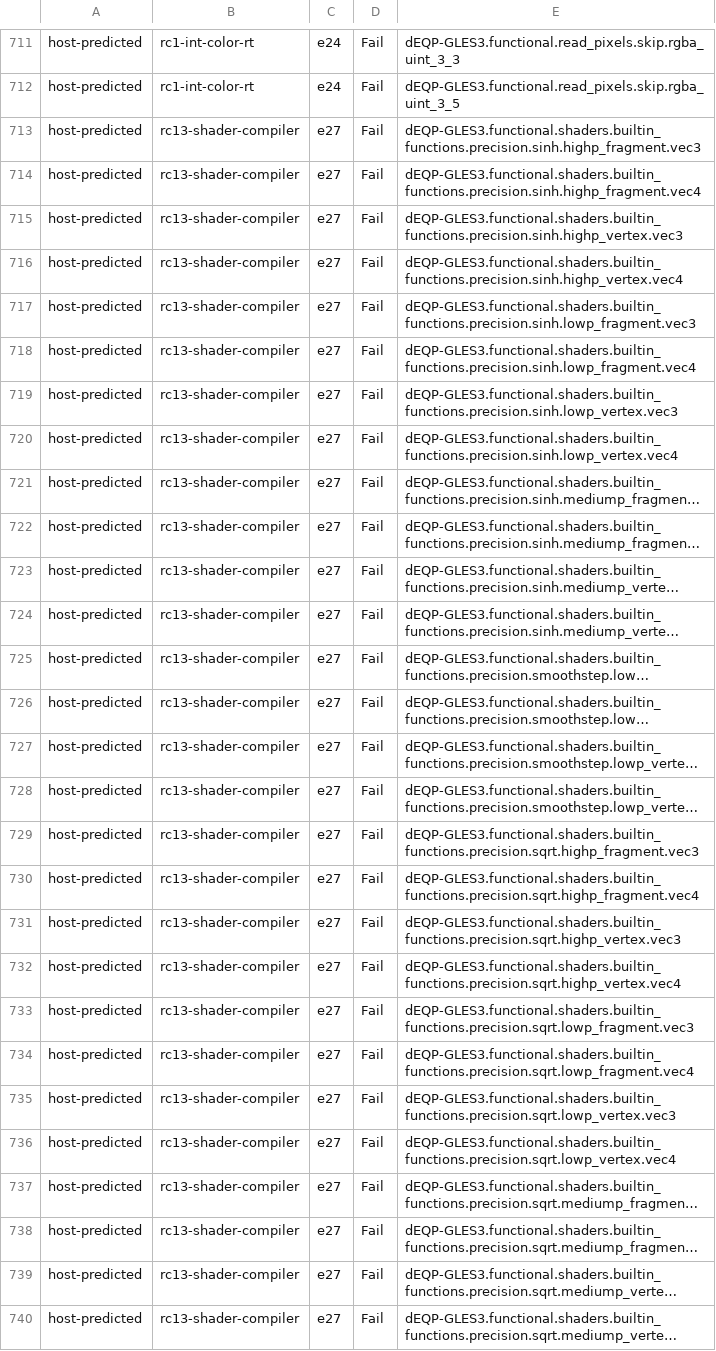
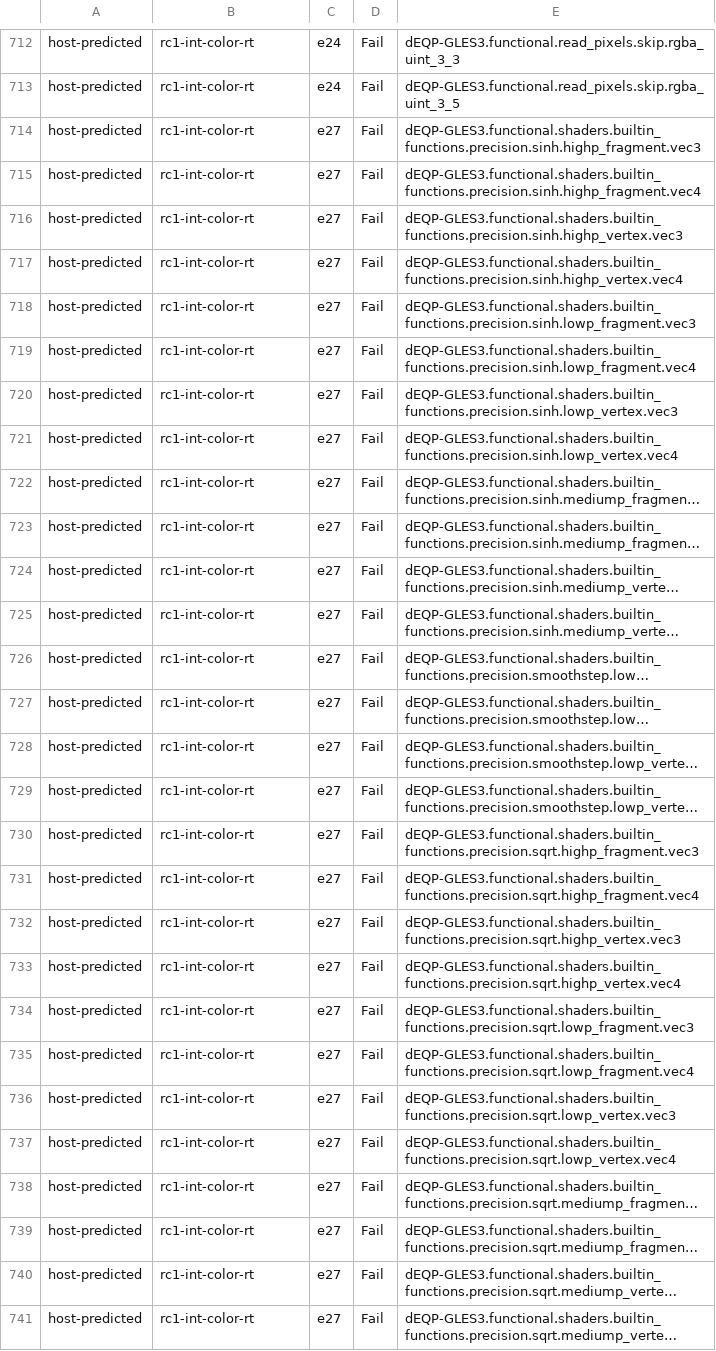
Before and after one commit to signal-slot/yakogl, a TSV file: docs/es3/imx8mp-gles3-compare-9bc82915.tsv, drawn as a sheet; only a part is shown, gaps mark what is left out; long unchanged cells end in …; addresses are those after the commit; the diff covers the shown part only; the diff names each change by its address in the sheet, - before the commit and + after, or states it on an @@ line.

```diff
--- a/docs/es3/imx8mp-gles3-compare-9bc82915.tsv
+++ b/docs/es3/imx8mp-gles3-compare-9bc82915.tsv
-B714:B741: rc13-shader-compiler
+B714:B741: rc1-int-color-rt
```
Also changed, not shown: 1 added row and 129 edited cells elsewhere in this file.
